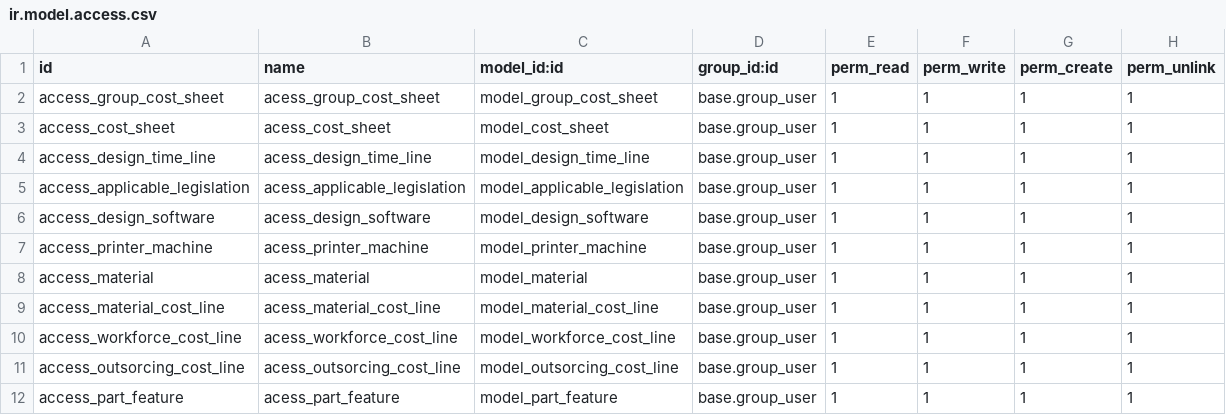
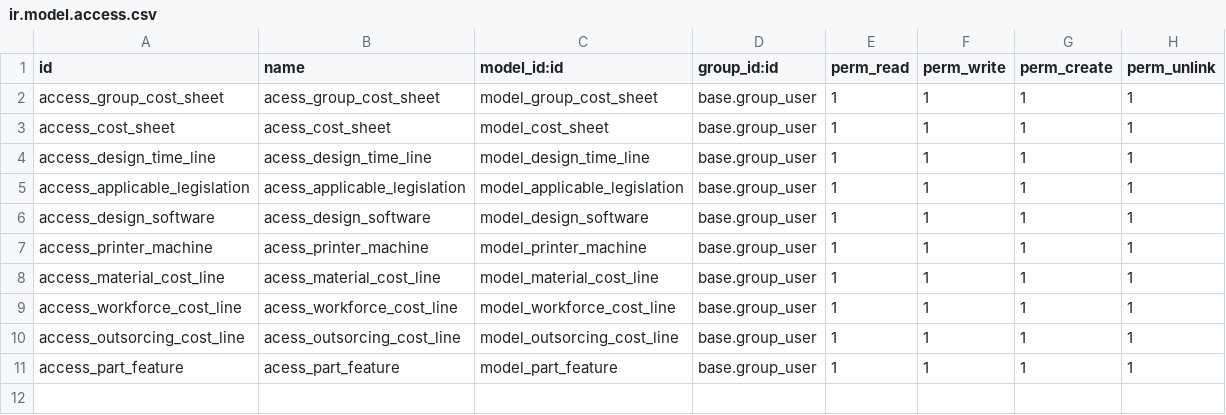
Before and after one commit to Comunitea/CMNT_00202_2019_LUP, a CSV file: project-addons/cost_sheet_lupeon/security/ir.model.access.csv, drawn as a sheet.

Commit message:
[FIX]COST_SHEETS_LUPEON: Eliminado modelo materiales

```diff
--- a/project-addons/cost_sheet_lupeon/security/ir.model.access.csv
+++ b/project-addons/cost_sheet_lupeon/security/ir.model.access.csv
@@ -7,3 +7,2 @@ access_design_software,acess_design_software,model_design_software,base.group_us
 access_printer_machine,acess_printer_machine,model_printer_machine,base.group_user,1,1,1,1
-access_material,acess_material,model_material,base.group_user,1,1,1,1
 access_material_cost_line,acess_material_cost_line,model_material_cost_line,base.group_user,1,1,1,1
```
Also changed, not shown: 5 other files.
